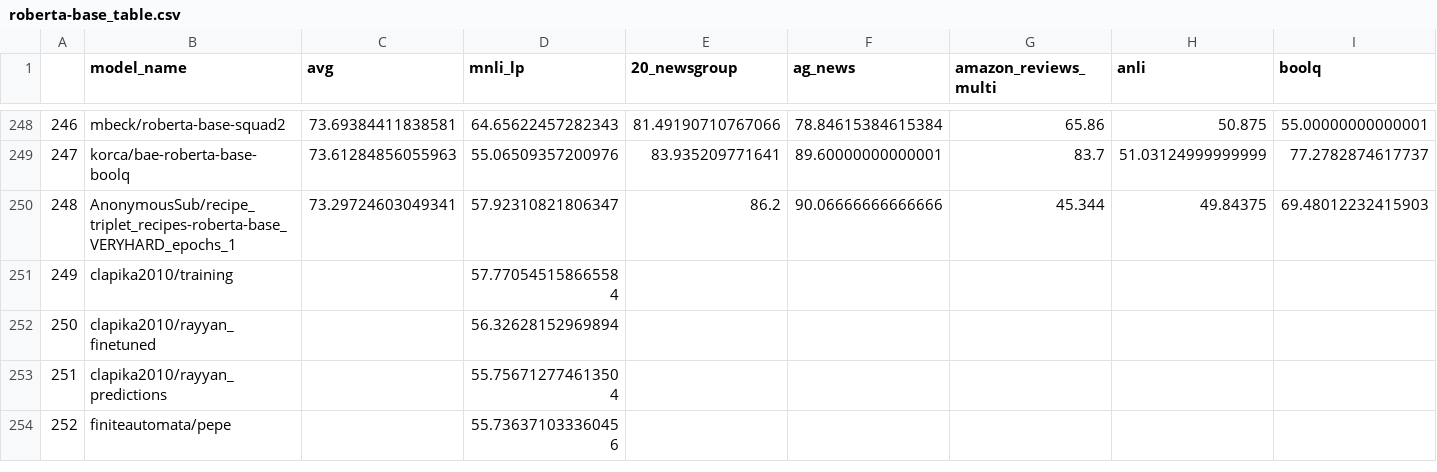
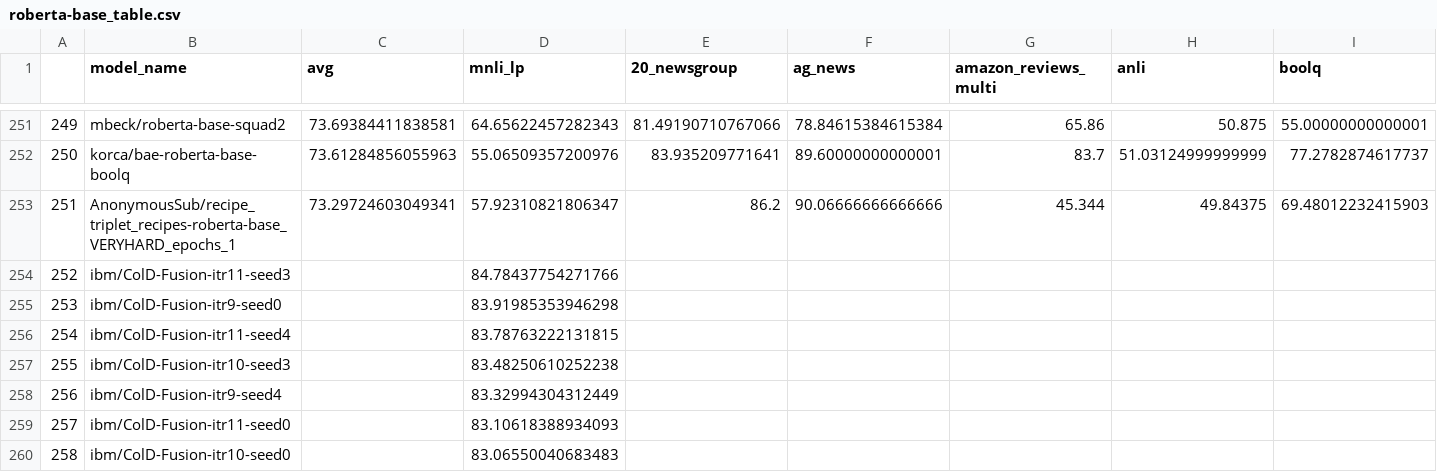
Before and after one commit to IBM/model-recycling, a CSV file: results/roberta-base_table.csv, drawn as a sheet; only a part is shown, gaps mark what is left out; the shorter side is filled out with more unchanged rows; rows hold the shown columns only; the diff covers the shown part only; the diff names each change by its address in the sheet, - before the commit and + after, or states it on an @@ line.

Commit message:
update models (auto)

```diff
--- a/results/roberta-base_table.csv
+++ b/results/roberta-base_table.csv
@@ column A renumbered between rows 6 and 992 @@
+row 254: 252 | ibm/ColD-Fusion-itr11-seed3 |  | 84.78437754271766
+row 255: 253 | ibm/ColD-Fusion-itr9-seed0 |  | 83.91985353946298
+row 256: 254 | ibm/ColD-Fusion-itr11-seed4 |  | 83.78763222131815
+row 257: 255 | ibm/ColD-Fusion-itr10-seed3 |  | 83.48250610252238
+row 258: 256 | ibm/ColD-Fusion-itr9-seed4 |  | 83.32994304312449
+row 259: 257 | ibm/ColD-Fusion-itr11-seed0 |  | 83.10618388934093
+row 260: 258 | ibm/ColD-Fusion-itr10-seed0 |  | 83.06550040683483
```
Also changed, not shown: 22 added rows elsewhere in this file, results/bert-base-cased_table.csv, results/bert-base-uncased_table.csv, 9 other files.
